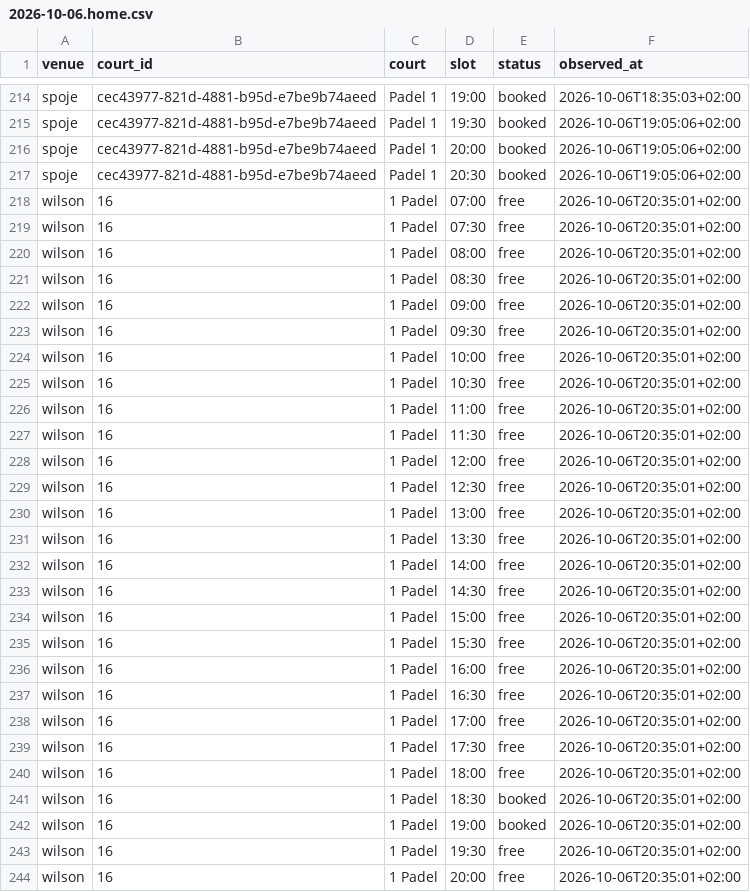
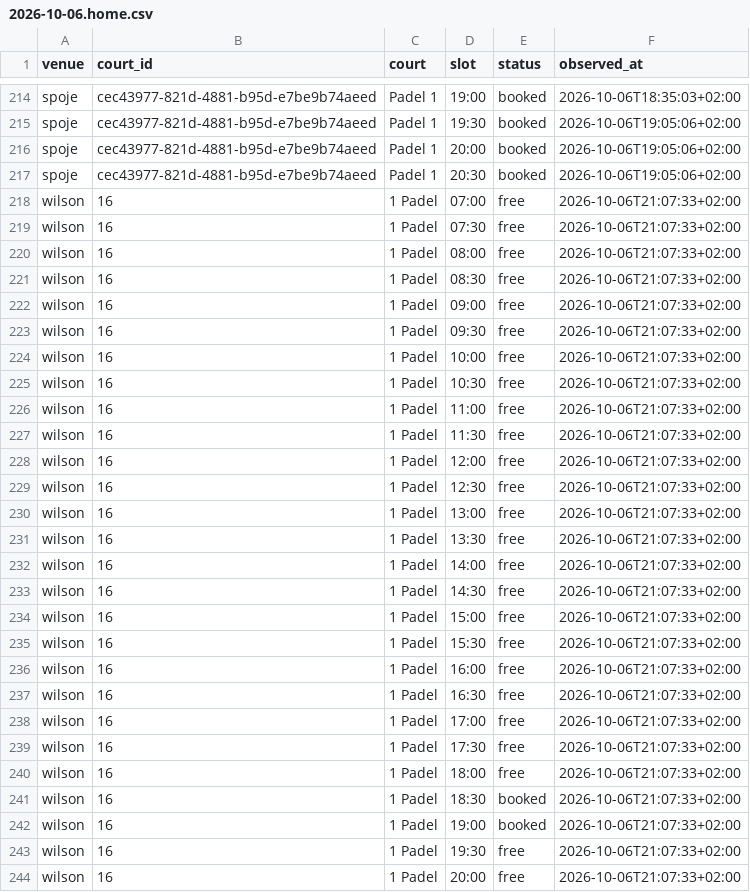
Before and after one commit to fklaban/padel-occupancy, a CSV file: data/cells/2026-10/2026-10-06.home.csv, drawn as a sheet; only a part is shown, gaps mark what is left out; the diff covers the shown part only.

```diff
--- a/data/cells/2026-10/2026-10-06.home.csv
+++ b/data/cells/2026-10/2026-10-06.home.csv
@@ -217,28 +217,28 @@ spoje,cec43977-821d-4881-b95d-e7be9b74aeed,Padel 1,20:00,booked,2026-10-06T19:05
 spoje,cec43977-821d-4881-b95d-e7be9b74aeed,Padel 1,20:30,booked,2026-10-06T19:05:06+02:00
-wilson,16,1 Padel,07:00,free,2026-10-06T20:35:01+02:00
-wilson,16,1 Padel,07:30,free,2026-10-06T20:35:01+02:00
-wilson,16,1 Padel,08:00,free,2026-10-06T20:35:01+02:00
-wilson,16,1 Padel,08:30,free,2026-10-06T20:35:01+02:00
-wilson,16,1 Padel,09:00,free,2026-10-06T20:35:01+02:00
-wilson,16,1 Padel,09:30,free,2026-10-06T20:35:01+02:00
-wilson,16,1 Padel,10:00,free,2026-10-06T20:35:01+02:00
-wilson,16,1 Padel,10:30,free,2026-10-06T20:35:01+02:00
-wilson,16,1 Padel,11:00,free,2026-10-06T20:35:01+02:00
-wilson,16,1 Padel,11:30,free,2026-10-06T20:35:01+02:00
-wilson,16,1 Padel,12:00,free,2026-10-06T20:35:01+02:00
-wilson,16,1 Padel,12:30,free,2026-10-06T20:35:01+02:00
-wilson,16,1 Padel,13:00,free,2026-10-06T20:35:01+02:00
-wilson,16,1 Padel,13:30,free,2026-10-06T20:35:01+02:00
-wilson,16,1 Padel,14:00,free,2026-10-06T20:35:01+02:00
-wilson,16,1 Padel,14:30,free,2026-10-06T20:35:01+02:00
-wilson,16,1 Padel,15:00,free,2026-10-06T20:35:01+02:00
-wilson,16,1 Padel,15:30,free,2026-10-06T20:35:01+02:00
-wilson,16,1 Padel,16:00,free,2026-10-06T20:35:01+02:00
-wilson,16,1 Padel,16:30,free,2026-10-06T20:35:01+02:00
-wilson,16,1 Padel,17:00,free,2026-10-06T20:35:01+02:00
-wilson,16,1 Padel,17:30,free,2026-10-06T20:35:01+02:00
-wilson,16,1 Padel,18:00,free,2026-10-06T20:35:01+02:00
-wilson,16,1 Padel,18:30,booked,2026-10-06T20:35:01+02:00
-wilson,16,1 Padel,19:00,booked,2026-10-06T20:35:01+02:00
-wilson,16,1 Padel,19:30,free,2026-10-06T20:35:01+02:00
-wilson,16,1 Padel,20:00,free,2026-10-06T20:35:01+02:00
+wilson,16,1 Padel,07:00,free,2026-10-06T21:07:33+02:00
+wilson,16,1 Padel,07:30,free,2026-10-06T21:07:33+02:00
+wilson,16,1 Padel,08:00,free,2026-10-06T21:07:33+02:00
+wilson,16,1 Padel,08:30,free,2026-10-06T21:07:33+02:00
+wilson,16,1 Padel,09:00,free,2026-10-06T21:07:33+02:00
+wilson,16,1 Padel,09:30,free,2026-10-06T21:07:33+02:00
+wilson,16,1 Padel,10:00,free,2026-10-06T21:07:33+02:00
+wilson,16,1 Padel,10:30,free,2026-10-06T21:07:33+02:00
+wilson,16,1 Padel,11:00,free,2026-10-06T21:07:33+02:00
+wilson,16,1 Padel,11:30,free,2026-10-06T21:07:33+02:00
+wilson,16,1 Padel,12:00,free,2026-10-06T21:07:33+02:00
+wilson,16,1 Padel,12:30,free,2026-10-06T21:07:33+02:00
+wilson,16,1 Padel,13:00,free,2026-10-06T21:07:33+02:00
+wilson,16,1 Padel,13:30,free,2026-10-06T21:07:33+02:00
+wilson,16,1 Padel,14:00,free,2026-10-06T21:07:33+02:00
+wilson,16,1 Padel,14:30,free,2026-10-06T21:07:33+02:00
+wilson,16,1 Padel,15:00,free,2026-10-06T21:07:33+02:00
+wilson,16,1 Padel,15:30,free,2026-10-06T21:07:33+02:00
+wilson,16,1 Padel,16:00,free,2026-10-06T21:07:33+02:00
+wilson,16,1 Padel,16:30,free,2026-10-06T21:07:33+02:00
+wilson,16,1 Padel,17:00,free,2026-10-06T21:07:33+02:00
+wilson,16,1 Padel,17:30,free,2026-10-06T21:07:33+02:00
+wilson,16,1 Padel,18:00,free,2026-10-06T21:07:33+02:00
+wilson,16,1 Padel,18:30,booked,2026-10-06T21:07:33+02:00
+wilson,16,1 Padel,19:00,booked,2026-10-06T21:07:33+02:00
+wilson,16,1 Padel,19:30,free,2026-10-06T21:07:33+02:00
+wilson,16,1 Padel,20:00,free,2026-10-06T21:07:33+02:00
```
Also changed, not shown: 89 edited cells elsewhere in this file, data/runs.home.csv.
